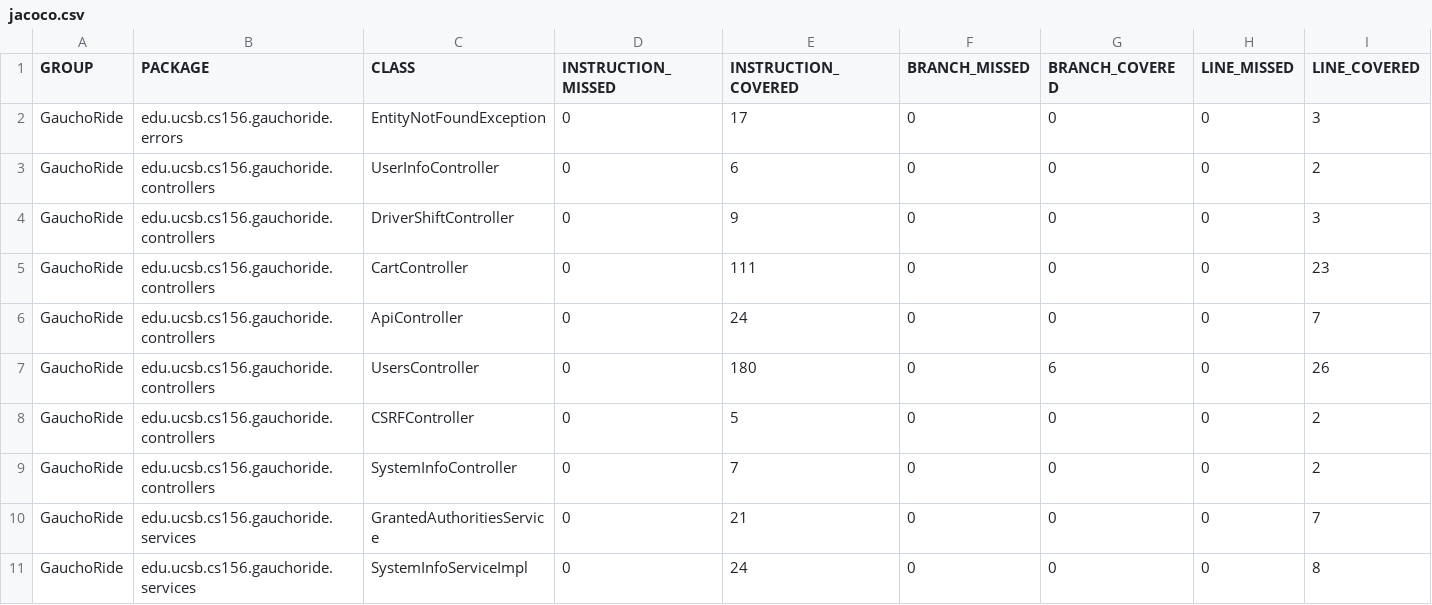
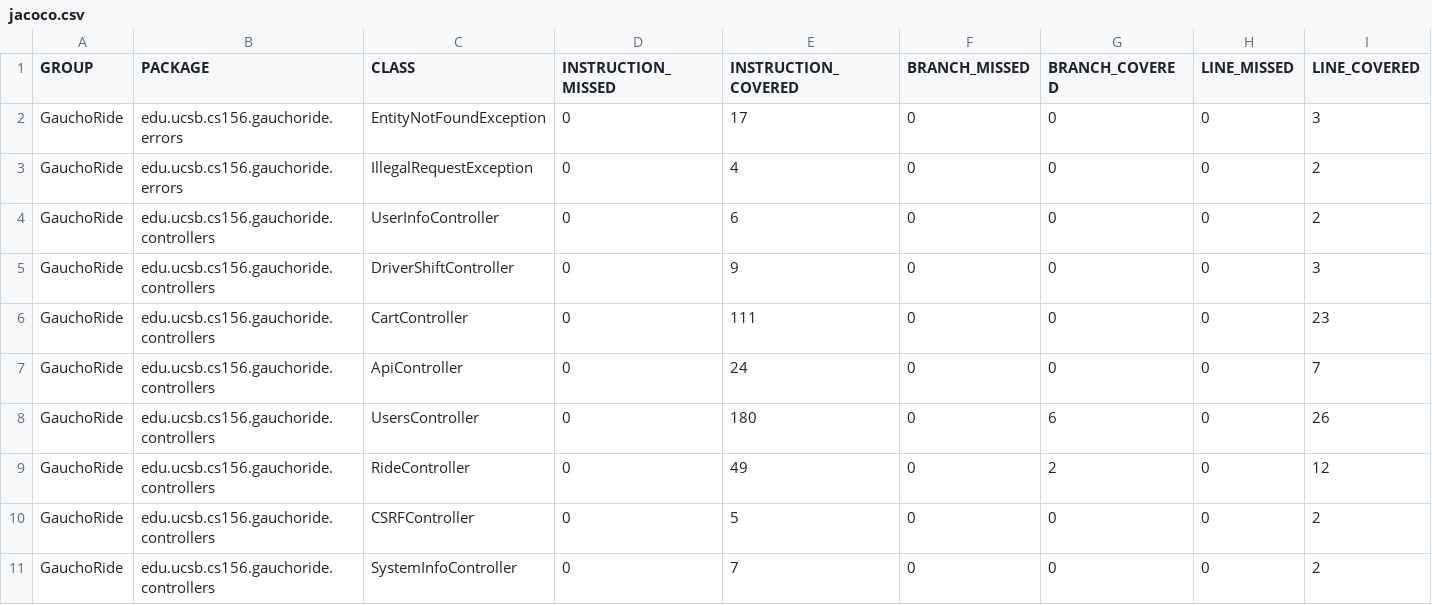
Before and after one commit to ucsb-cs156-s23/proj-gauchoride-s23-5pm-2, a CSV file: jacoco/jacoco.csv, drawn as a sheet; only a part is shown; the shorter side is filled out with more unchanged rows; rows hold the shown columns only; the diff names each change by its address in the sheet, - before the commit and + after, or states it on an @@ line.

Commit message:
Deploying to gh-pages from @ ucsb-cs156-s23/proj-gauchoride-s23-5pm-2@3fcda4ee2a246f73b4943c8fd4251aff93df41aa 🚀

```diff
--- a/jacoco/jacoco.csv
+++ b/jacoco/jacoco.csv
+row 3: GauchoRide | edu.ucsb.cs156.gauchoride.errors | IllegalRequestException | 0 | 4 | 0 | 0 | 0 | 2
+row 9: GauchoRide | edu.ucsb.cs156.gauchoride.controllers | RideController | 0 | 49 | 0 | 2 | 0 | 12
```
Also changed, not shown: 11 other files.
